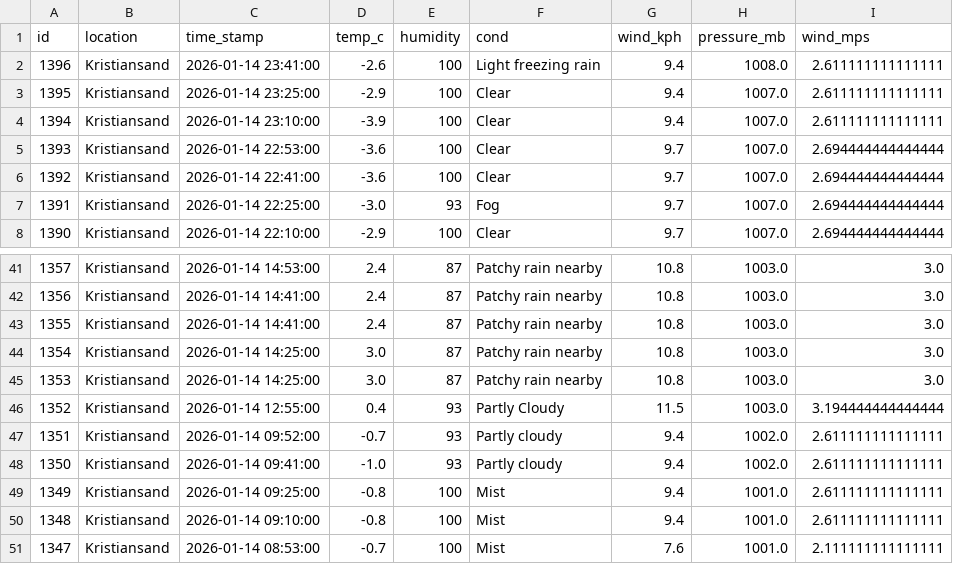
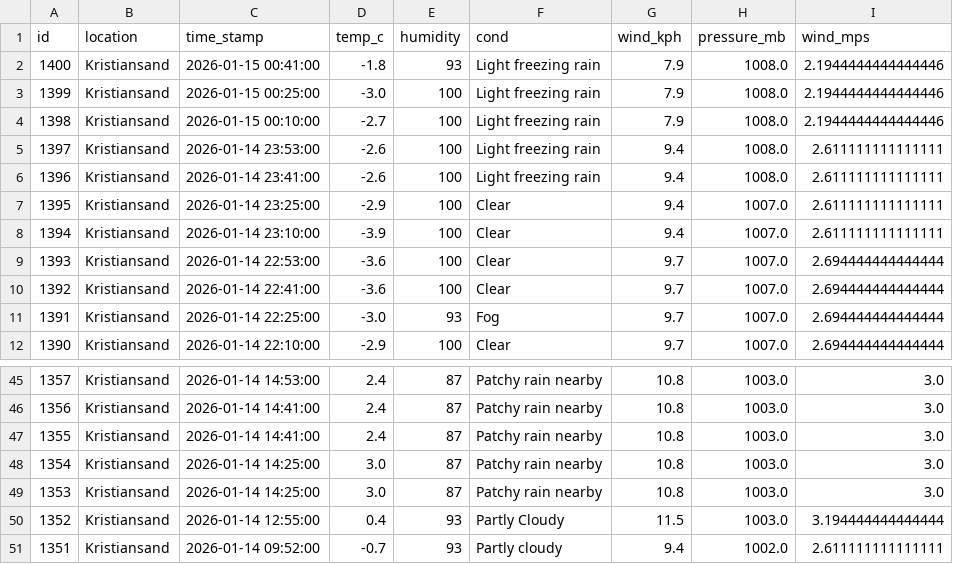
Before and after one commit to Frank-Ellingsen/krs_weather_report, a CSV file: docs/last_10_weather_records.csv, drawn as a sheet; only a part is shown, gaps mark what is left out; removed rows and columns are numbered as before the commit, all else as after; the diff names each change by its address in the sheet, - before the commit and + after, or states it on an @@ line.

```diff
--- a/docs/last_10_weather_records.csv
+++ b/docs/last_10_weather_records.csv
+row 2: 1400 | Kristiansand | 2026-01-15 00:41:00 | -1.8 | 93 | Light freezing rain | 7.9 | 1008.0 | 2.1944444444444446
+row 3: 1399 | Kristiansand | 2026-01-15 00:25:00 | -3.0 | 100 | Light freezing rain | 7.9 | 1008.0 | 2.1944444444444446
+row 4: 1398 | Kristiansand | 2026-01-15 00:10:00 | -2.7 | 100 | Light freezing rain | 7.9 | 1008.0 | 2.1944444444444446
+row 5: 1397 | Kristiansand | 2026-01-14 23:53:00 | -2.6 | 100 | Light freezing rain | 9.4 | 1008.0 | 2.611111111111111
-row 48: 1350 | Kristiansand | 2026-01-14 09:41:00 | -1.0 | 93 | Partly cloudy | 9.4 | 1002.0 | 2.611111111111111
-row 49: 1349 | Kristiansand | 2026-01-14 09:25:00 | -0.8 | 100 | Mist | 9.4 | 1001.0 | 2.611111111111111
-row 50: 1348 | Kristiansand | 2026-01-14 09:10:00 | -0.8 | 100 | Mist | 9.4 | 1001.0 | 2.611111111111111
-row 51: 1347 | Kristiansand | 2026-01-14 08:53:00 | -0.7 | 100 | Mist | 7.6 | 1001.0 | 2.111111111111111
```
Also changed, not shown: 2 other files.
